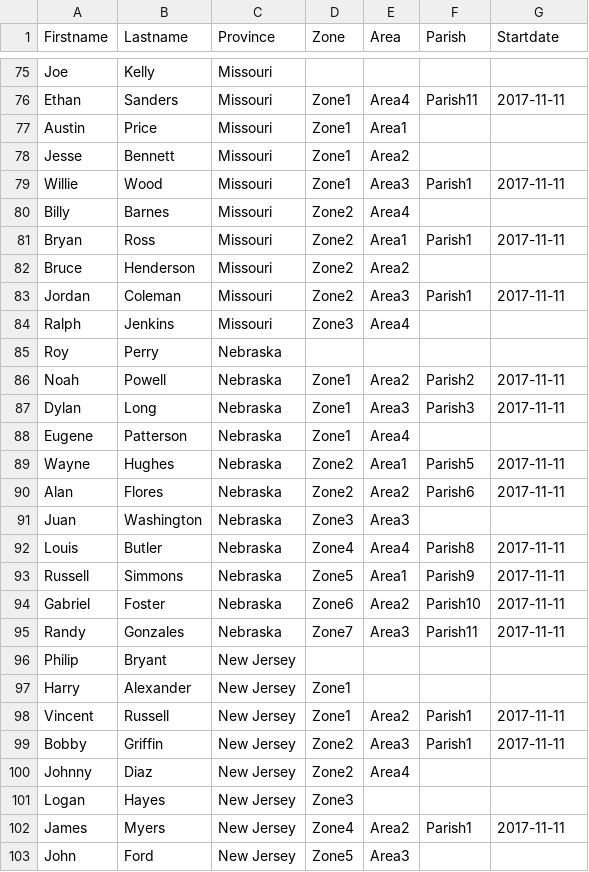
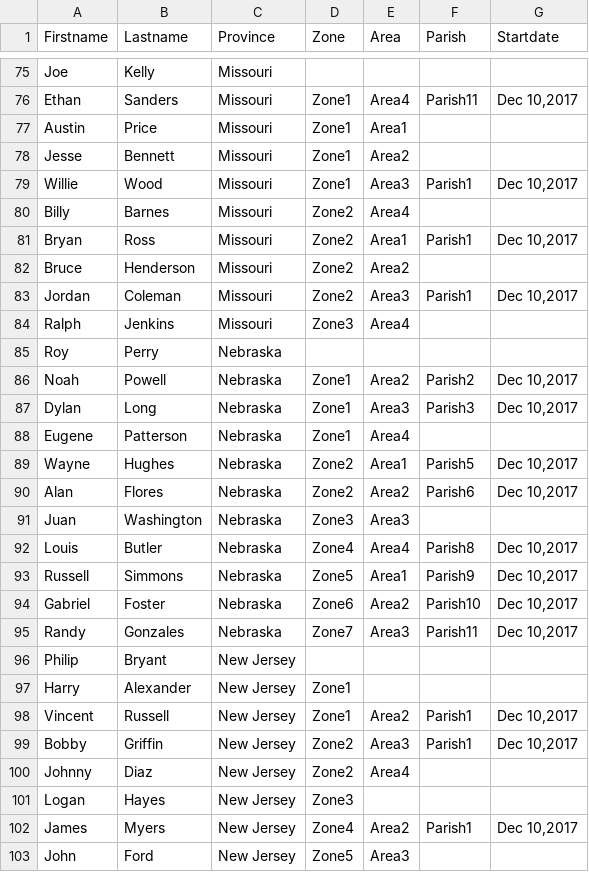
Before and after one commit to tier5/Parish, a CSV file: public/sample-csv/sample.csv, drawn as a sheet; only a part is shown, gaps mark what is left out; the diff covers the shown part only; the diff names each change by its address in the sheet, - before the commit and + after, or states it on an @@ line.

```diff
--- a/public/sample-csv/sample.csv
+++ b/public/sample-csv/sample.csv
-G76 (Startdate): 2017-11-11
+G76 (Startdate): Dec 10,2017
-G79 (Startdate): 2017-11-11
+G79 (Startdate): Dec 10,2017
-G81 (Startdate): 2017-11-11
+G81 (Startdate): Dec 10,2017
-G83 (Startdate): 2017-11-11
+G83 (Startdate): Dec 10,2017
-G86:G87 (Startdate): 2017-11-11
+G86:G87 (Startdate): Dec 10,2017
-G89:G90 (Startdate): 2017-11-11
+G89:G90 (Startdate): Dec 10,2017
-G92:G95 (Startdate): 2017-11-11
+G92:G95 (Startdate): Dec 10,2017
-G98:G99 (Startdate): 2017-11-11
+G98:G99 (Startdate): Dec 10,2017
-G102 (Startdate): 2017-11-11
+G102 (Startdate): Dec 10,2017
```
Also changed, not shown: 62 edited cells elsewhere in this file, 1 other file.
